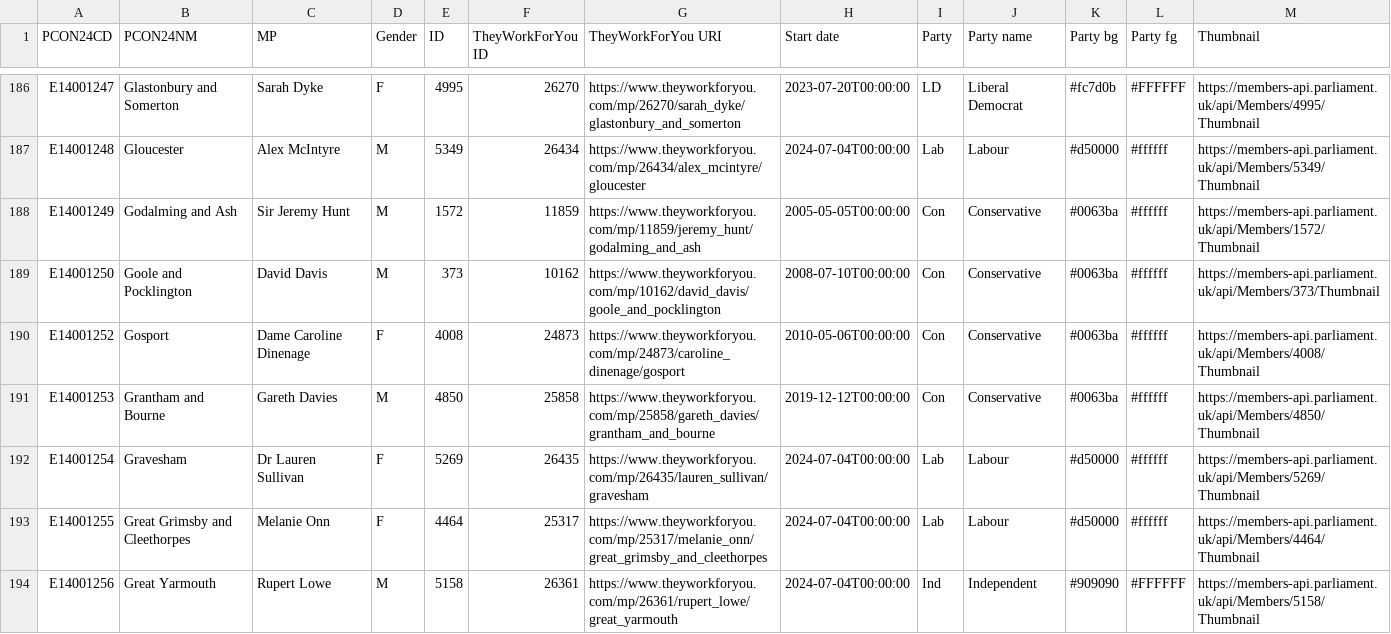
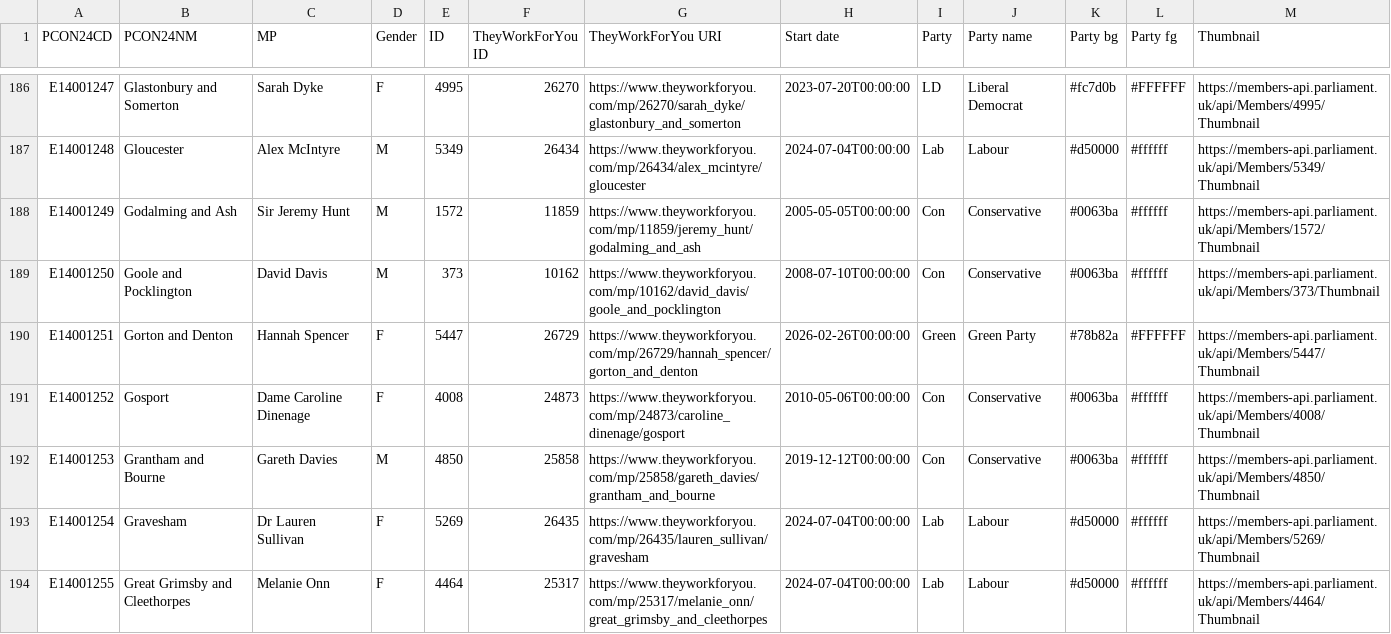
Before and after one commit to open-innovations/constituencies, a CSV file: lookups/current-MPs.csv, drawn as a sheet; only a part is shown, gaps mark what is left out; the shorter side is filled out with more unchanged rows.

```diff
--- a/lookups/current-MPs.csv
+++ b/lookups/current-MPs.csv
@@ -189,2 +189,3 @@ E14001249,Godalming and Ash,Sir Jeremy Hunt,M,1572,11859,https://www.theyworkfor
 E14001250,Goole and Pocklington,David Davis,M,373,10162,https://www.theyworkforyou.com/mp/10162/david_davis/goole_and_pocklington,2008-07-10T00:00:00,Con,Conservative,#0063ba,#ffffff,https://members-api.parliament.uk/api/Members/373/Thumbnail
+E14001251,Gorton and Denton,Hannah Spencer,F,5447,26729,https://www.theyworkforyou.com/mp/26729/hannah_spencer/gorton_and_denton,2026-02-26T00:00:00,Green,Green Party,#78b82a,#FFFFFF,https://members-api.parliament.uk/api/Members/5447/Thumbnail
 E14001252,Gosport,Dame Caroline Dinenage,F,4008,24873,https://www.theyworkforyou.com/mp/24873/caroline_dinenage/gosport,2010-05-06T00:00:00,Con,Conservative,#0063ba,#ffffff,https://members-api.parliament.uk/api/Members/4008/Thumbnail
```
Also changed, not shown: src/themes/society/mps-financial-interests/_data/release/RMFI.csv, 3 other files.
